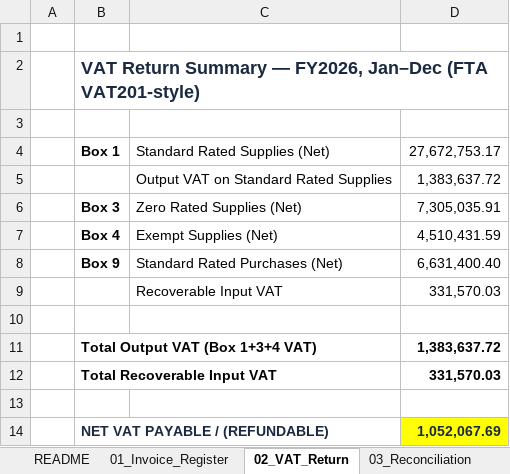
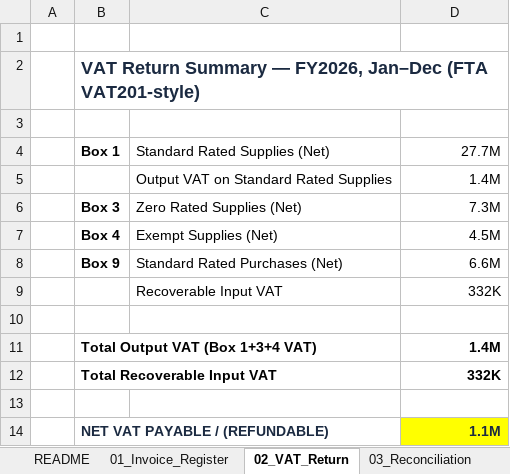
Before and after one commit to cmabijeshbj-web/cmabijeshbj-web.github.io, an Excel workbook: assets/downloads/UAE_VAT_Calculation_Reconciliation.xlsx, sheet 02_VAT_Return, drawn as a sheet; values as stored, in another font and other column widths than the file's, no borders; the diff names each change by its address in the sheet, - before the commit and + after, or states it on an @@ line.

```diff
--- a/assets/downloads/UAE_VAT_Calculation_Reconciliation.xlsx (sheet 02_VAT_Return)
+++ b/assets/downloads/UAE_VAT_Calculation_Reconciliation.xlsx (sheet 02_VAT_Return)
-D4: 27,672,753.17
+D4: 27.7M
-D5 (27.7M): 1,383,637.72
+D5 (27.7M): 1.4M
-D6 (27.7M): 7,305,035.91
+D6 (27.7M): 7.3M
-D7 (27.7M): 4,510,431.59
+D7 (27.7M): 4.5M
-D8 (27.7M): 6,631,400.40
+D8 (27.7M): 6.6M
-D9 (27.7M): 331,570.03
+D9 (27.7M): 332K
-D11 (27.7M): 1,383,637.72
+D11 (27.7M): 1.4M
-D12 (27.7M): 331,570.03
+D12 (27.7M): 332K
-D14 (27.7M): 1,052,067.69
+D14 (27.7M): 1.1M
```
Also changed, not shown: sheet 03_Reconciliation, assets/downloads/FPA_Variance_KPI_Analysis.xlsx, assets/downloads/Integrated_Financial_Model.xlsx, 2 other files.
